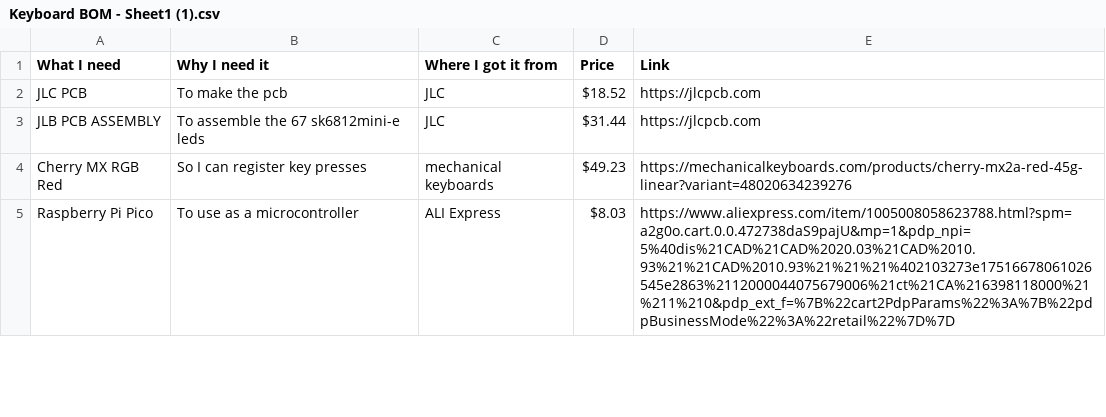
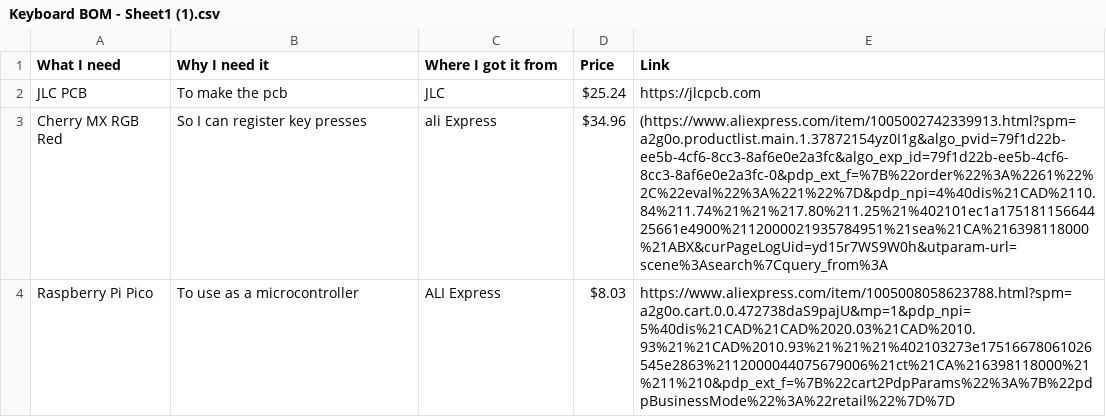
Before and after one commit to kushmdesai/Ulti-Board, a CSV file: Keyboard BOM - Sheet1 (1).csv, drawn as a sheet; only a part is shown; the diff covers the shown part only.

```diff
--- a/Keyboard BOM - Sheet1 (1).csv
+++ b/Keyboard BOM - Sheet1 (1).csv
@@ -1,5 +1,4 @@
 What I need,Why I need it,Where I got it from,Price,Link
-JLC PCB,To make the pcb,JLC,$18.52,https://jlcpcb.com
-JLB PCB ASSEMBLY,To assemble the 67 sk6812mini-e leds,JLC,$31.44,https://jlcpcb.com
-Cherry MX RGB Red,So I can register key presses,mechanical keyboards,$49.23,https://mechanicalkeyboards.com/products/cherry-mx2a-red-45g-linear?variant=48020634239276
+JLC PCB,To make the pcb,JLC,$25.24,https://jlcpcb.com
+Cherry MX RGB Red,So I can register key presses, ali Express,$34.96, (https://www.aliexpress.com/item/1005002742339913.html?spm=a2g0o.productlist.main.1.37872154yz0I1g&algo_pvid=79f1d22b-ee5b-4cf6-8cc3-8af6e0e2a3fc&algo_exp_id=79f1d22b-ee5b-4cf6-8cc3-8af6e0e2a3fc-0&pdp_ext_f=%7B%22order%22%3A%2261%22%2C%22eval%22%3A%221%22%7D&pdp_npi=4%40dis%21CAD%2110.84%211.74%21%21%217.80%211.25%21%402101ec1a17518115664425661e4900%2112000021935784951%21sea%21CA%216398118000%21ABX&curPageLogUid=yd15r7WS9W0h&utparam-url=scene%3Asearch%7Cquery_from%3A
 Raspberry Pi Pico,To use as a microcontroller,ALI Express,$8.03,https://www.aliexpress.com/item/1005008058623788.html?spm=a2g0o.cart.0.0.472738daS9pajU&mp=1&pdp_npi=5%40dis%21CAD%21CAD%2020.03%21CAD%2010.93%21%21CAD%2010.93%21%21%21%402103273e17516678061026545e2863%2112000044075679006%21ct%21CA%216398118000%21%211%210&pdp_ext_f=%7B%22cart2PdpParams%22%3A%7B%22pdpBusinessMode%22%3A%22retail%22%7D%7D
```
Also changed, not shown: 1 added row and 4 edited cells elsewhere in this file, 1 other file.
